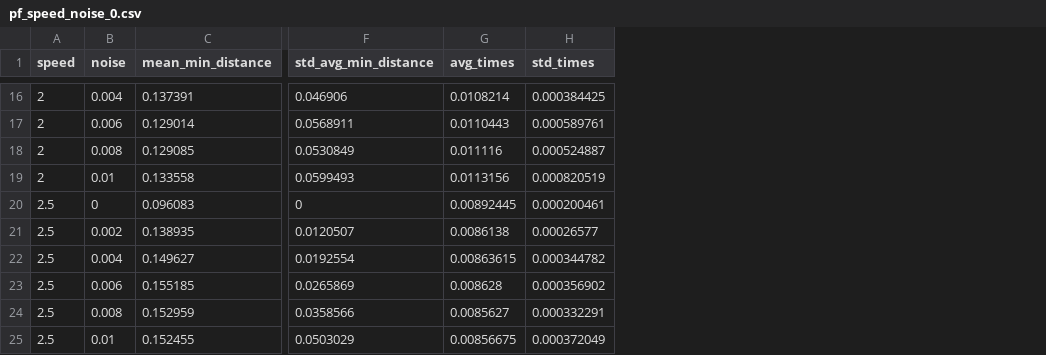
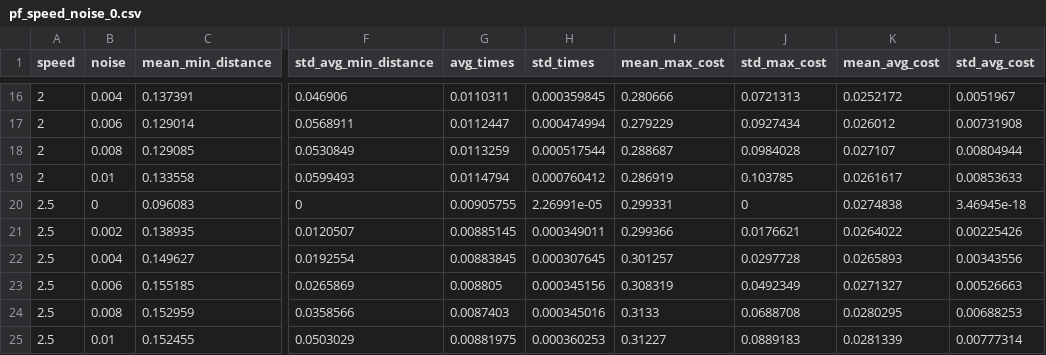
Before and after one commit to a20r/Dodger, a CSV file: data/pf_speed_noise_0.csv, drawn as a sheet; only a part is shown, gaps mark what is left out; the diff covers the shown part only; the diff names each change by its address in the sheet, - before the commit and + after, or states it on an @@ line.

```diff
--- a/data/pf_speed_noise_0.csv
+++ b/data/pf_speed_noise_0.csv
+column I (mean_max_cost), rows 16-25: 0.280666 | 0.279229 | 0.288687 | 0.286919 | 0.299331 | 0.299366 | 0.301257 | 0.308319 | 0.3133 | 0.31227
+column J (std_max_cost), rows 16-25: 0.0721313 | 0.0927434 | 0.0984028 | 0.103785 | 0 | 0.0176621 | 0.0297728 | 0.0492349 | 0.0688708 | 0.0889183
+column K (mean_avg_cost), rows 16-25: 0.0252172 | 0.026012 | 0.027107 | 0.0261617 | 0.0274838 | 0.0264022 | 0.0265893 | 0.0271327 | 0.0280295 | 0.0281339
+column L (std_avg_cost), rows 16-25: 0.0051967 | 0.00731908 | 0.00804944 | 0.00853633 | 3.46945e-18 | 0.00225426 | 0.00343556 | 0.00526663 | 0.00688253 | 0.00777314
-G16 (avg_times): 0.0108214
+G16 (avg_times): 0.0110311
-H16 (std_times): 0.000384425
+H16 (std_times): 0.000359845
-G17 (avg_times): 0.0110443
+G17 (avg_times): 0.0112447
-H17 (std_times): 0.000589761
+H17 (std_times): 0.000474994
-G18 (avg_times): 0.011116
+G18 (avg_times): 0.0113259
-H18 (std_times): 0.000524887
+H18 (std_times): 0.000517544
-G19 (avg_times): 0.0113156
+G19 (avg_times): 0.0114794
-H19 (std_times): 0.000820519
+H19 (std_times): 0.000760412
-G20 (avg_times): 0.00892445
+G20 (avg_times): 0.00905755
-H20 (std_times): 0.000200461
+H20 (std_times): 2.26991e-05
-G21 (avg_times): 0.0086138
+G21 (avg_times): 0.00885145
-H21 (std_times): 0.00026577
+H21 (std_times): 0.000349011
-G22 (avg_times): 0.00863615
+G22 (avg_times): 0.00883845
-H22 (std_times): 0.000344782
+H22 (std_times): 0.000307645
-G23 (avg_times): 0.008628
+G23 (avg_times): 0.008805
-H23 (std_times): 0.000356902
+H23 (std_times): 0.000345156
-G24 (avg_times): 0.0085627
+G24 (avg_times): 0.0087403
-H24 (std_times): 0.000332291
+H24 (std_times): 0.000345016
-G25 (avg_times): 0.00856675
+G25 (avg_times): 0.00881975
-H25 (std_times): 0.000372049
+H25 (std_times): 0.000360253
```
Also changed, not shown: 28 edited cells elsewhere in this file, 6 other files.
